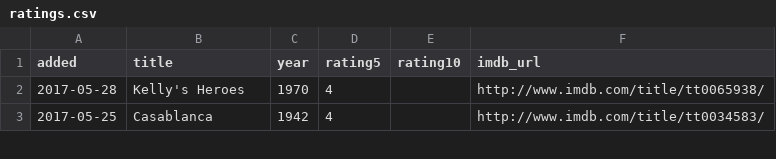
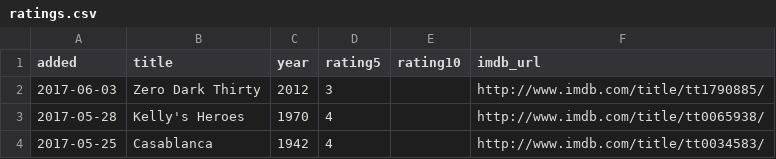
Before and after one commit to matachi/movie-diary, a CSV file: ratings.csv, drawn as a sheet; only a part is shown; the diff names each change by its address in the sheet, - before the commit and + after, or states it on an @@ line.

Commit message:
Rate Zero Dark Thirty (2012)

```diff
--- a/ratings.csv
+++ b/ratings.csv
+row 2: 2017-06-03 | Zero Dark Thirty | 2012 | 3 |  | http://www.imdb.com/title/tt1790885/
```
Also changed, not shown: 1 other file.
